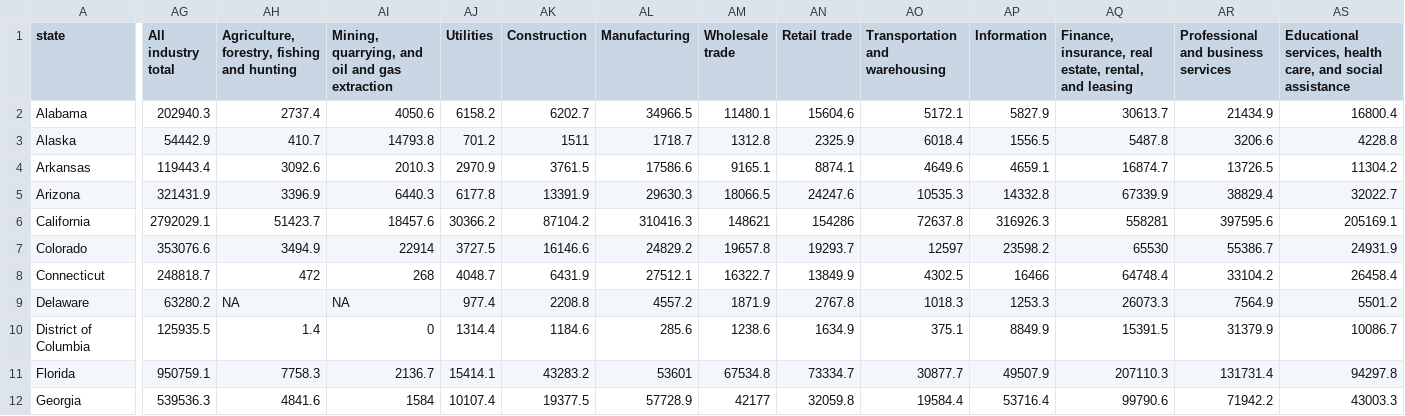
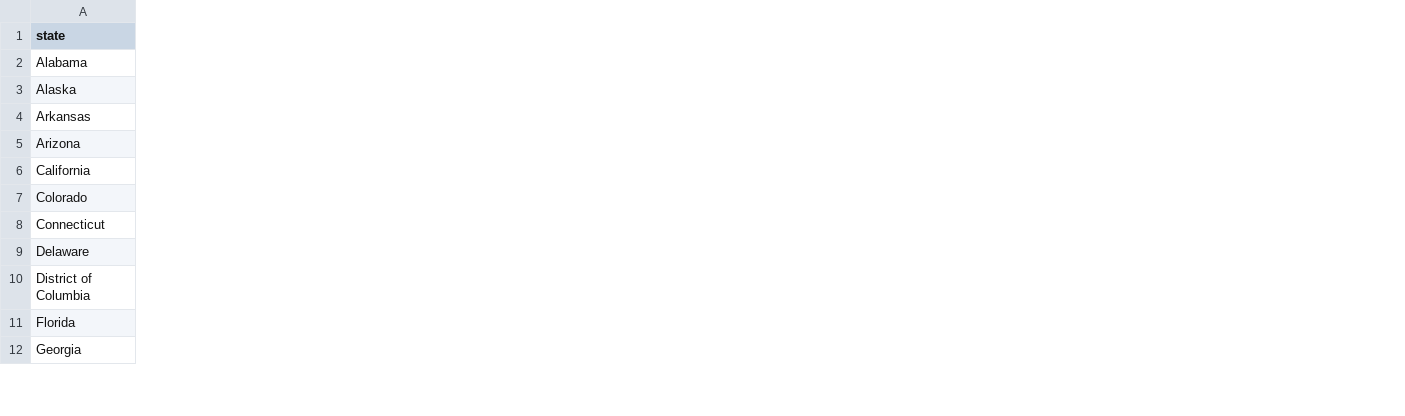
Before and after one commit to ruochen-wang97/dspp-finalproject, a CSV file: data/clean/merged.csv, drawn as a sheet; only a part is shown, gaps mark what is left out; removed rows and columns are numbered as before the commit, all else as after; the diff covers the shown part only; the diff names each change by its address in the sheet, - before the commit and + after, or states it on an @@ line.

Commit message:
replace full gdp data w top ind wrt gdp

```diff
--- a/data/clean/merged.csv
+++ b/data/clean/merged.csv
-column AG (All industry total), rows 2-12: 202940.3 | 54442.9 | 119443.4 | 321431.9 | 2792029.1 | 353076.6 | 248818.7 | 63280.2 | 125935.5 | 950759.1 | 539536.3
-column AH, rows 1-12: Agriculture, forestry, fishing and hunting | 2737.4 | 410.7 | 3092.6 | 3396.9 | 51423.7 | 3494.9 | 472 | NA | 1.4 | 7758.3 | 4841.6
-column AI, rows 1-12: Mining, quarrying, and oil and gas extraction | 4050.6 | 14793.8 | 2010.3 | 6440.3 | 18457.6 | 22914 | 268 | NA | 0 | 2136.7 | 1584
-column AJ (Utilities), rows 2-12: 6158.2 | 701.2 | 2970.9 | 6177.8 | 30366.2 | 3727.5 | 4048.7 | 977.4 | 1314.4 | 15414.1 | 10107.4
-column AK (Construction), rows 2-12: 6202.7 | 1511 | 3761.5 | 13391.9 | 87104.2 | 16146.6 | 6431.9 | 2208.8 | 1184.6 | 43283.2 | 19377.5
-column AL (Manufacturing), rows 2-12: 34966.5 | 1718.7 | 17586.6 | 29630.3 | 310416.3 | 24829.2 | 27512.1 | 4557.2 | 285.6 | 53601 | 57728.9
-column AM (Wholesale trade), rows 2-12: 11480.1 | 1312.8 | 9165.1 | 18066.5 | 148621 | 19657.8 | 16322.7 | 1871.9 | 1238.6 | 67534.8 | 42177
-column AN (Retail trade), rows 2-12: 15604.6 | 2325.9 | 8874.1 | 24247.6 | 154286 | 19293.7 | 13849.9 | 2767.8 | 1634.9 | 73334.7 | 32059.8
-column AO (Transportation and warehousing), rows 2-12: 5172.1 | 6018.4 | 4649.6 | 10535.3 | 72637.8 | 12597 | 4302.5 | 1018.3 | 375.1 | 30877.7 | 19584.4
-column AP (Information), rows 2-12: 5827.9 | 1556.5 | 4659.1 | 14332.8 | 316926.3 | 23598.2 | 16466 | 1253.3 | 8849.9 | 49507.9 | 53716.4
-column AQ, rows 1-12: Finance, insurance, real estate, rental, and leasing | 30613.7 | 5487.8 | 16874.7 | 67339.9 | 558281 | 65530 | 64748.4 | 26073.3 | 15391.5 | 207110.3 | 99790.6
-column AR, rows 1-12: Professional and business services | 21434.9 | 3206.6 | 13726.5 | 38829.4 | 397595.6 | 55386.7 | 33104.2 | 7564.9 | 31379.9 | 131731.4 | 71942.2
-column AS, rows 1-12: Educational services, health care, and social assistance | 16800.4 | 4228.8 | 11304.2 | 32022.7 | 205169.1 | 24931.9 | 26458.4 | 5501.2 | 10086.7 | 94297.8 | 43003.3
```
Also changed, not shown: 1 added column, 2 removed columns and 1 edited cell elsewhere in this file, 2 other files.
